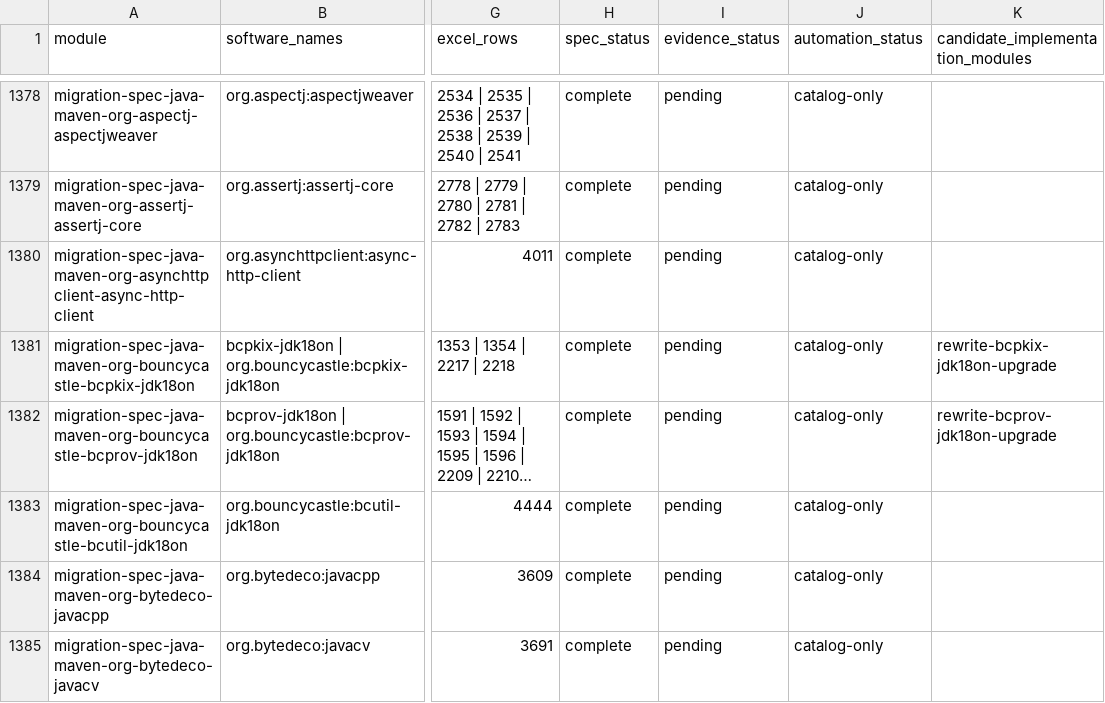
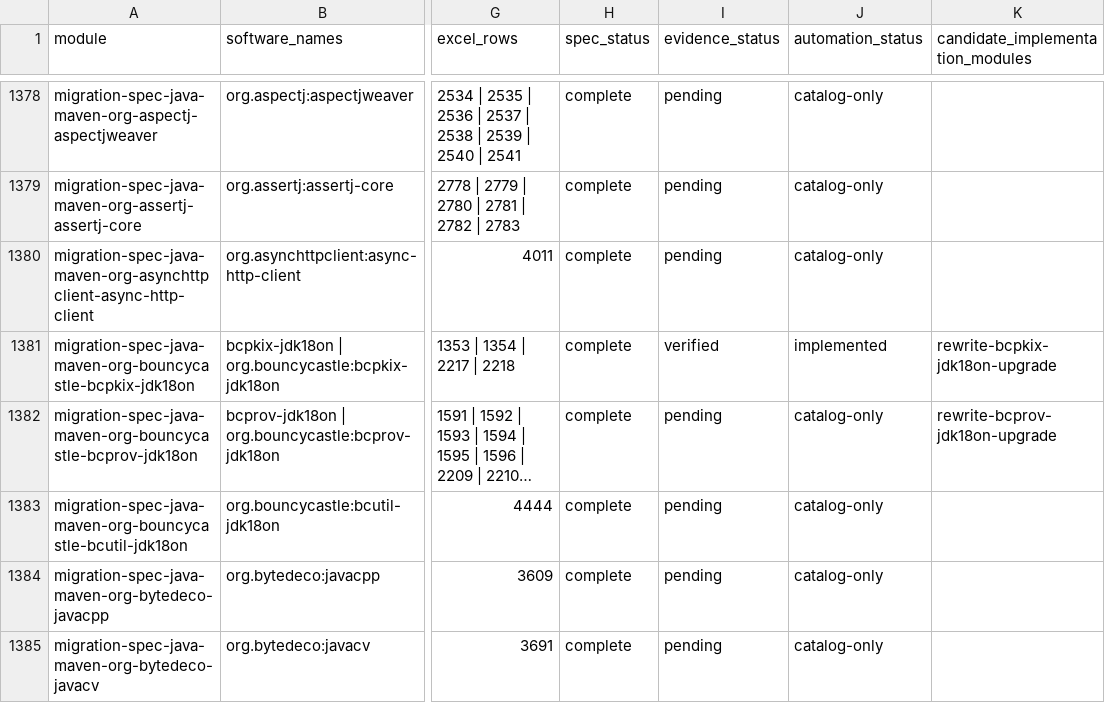
Before and after one commit to ShijunDeng/rewrite-fastjson-to-jackson, a CSV file: docs/workbook-module-index.csv, drawn as a sheet; only a part is shown, gaps mark what is left out; long unchanged cells end in …; the diff names each change by its address in the sheet, - before the commit and + after, or states it on an @@ line.

```diff
--- a/docs/workbook-module-index.csv
+++ b/docs/workbook-module-index.csv
-I1381 (evidence_status): pending
+I1381 (evidence_status): verified
-J1381 (automation_status): catalog-only
+J1381 (automation_status): implemented
```
Also changed, not shown: 13 other files.
